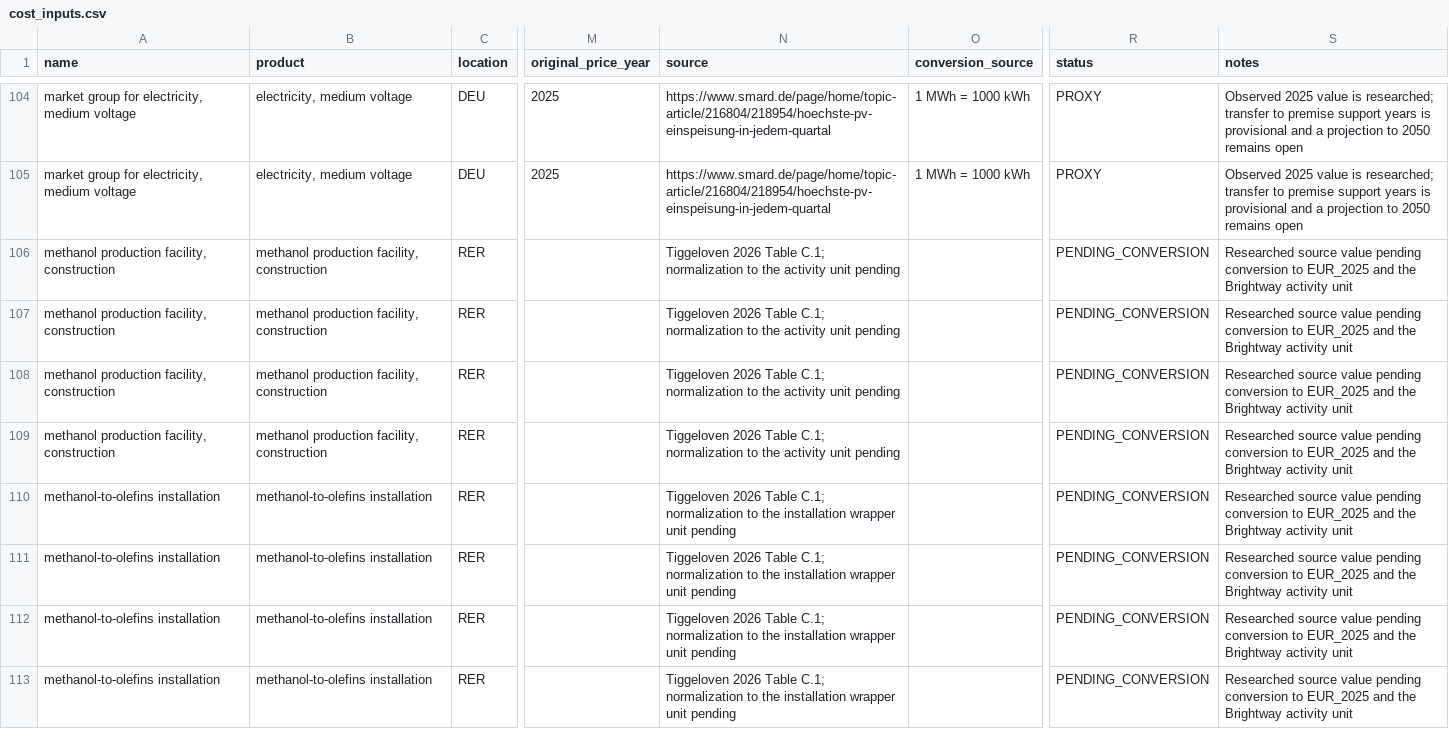
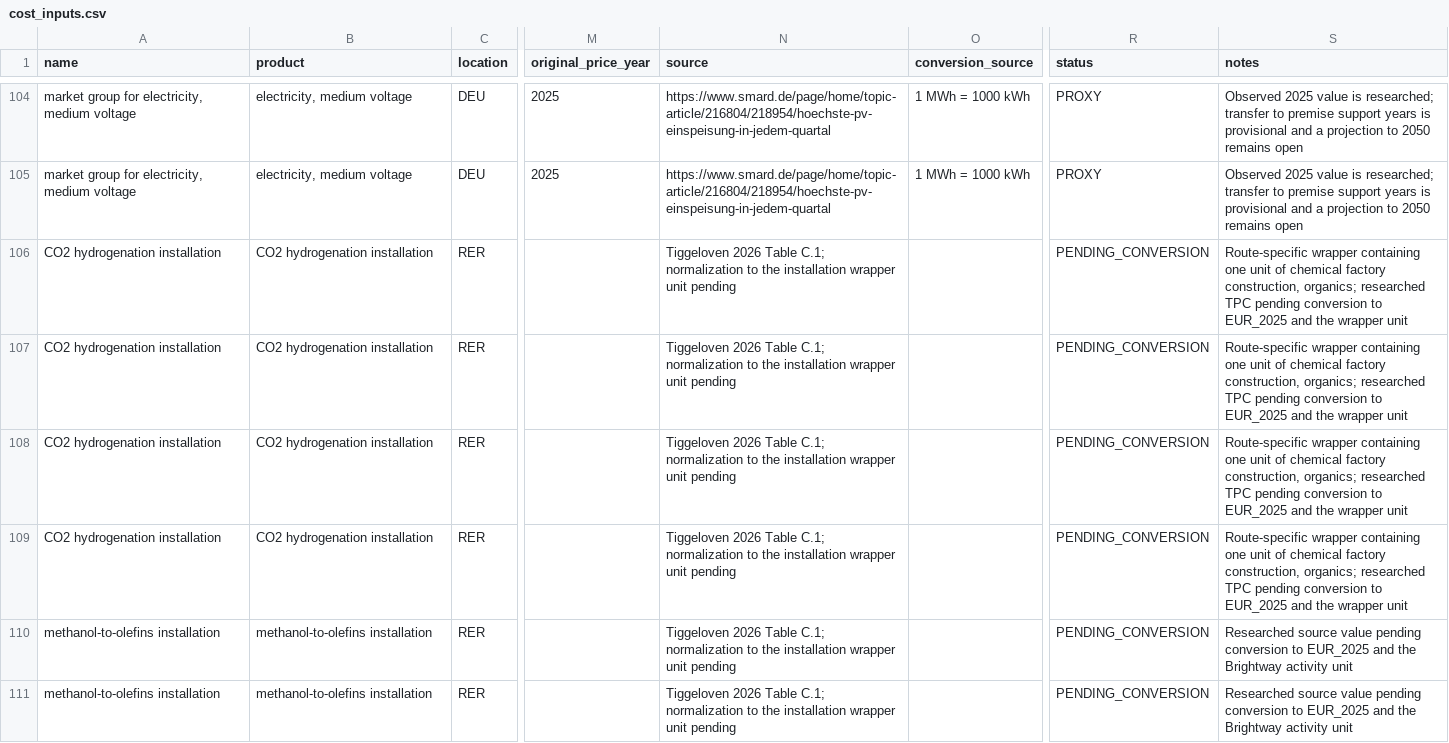
Before and after one commit to langeluca/optimex, a CSV file: notebooks/data/ethylene_case_study/cost_inputs.csv, drawn as a sheet; only a part is shown, gaps mark what is left out; the shorter side is filled out with more unchanged rows; the diff names each change by its address in the sheet, - before the commit and + after, or states it on an @@ line.

Commit message:
correction of installation activity in C02 Hydrogenation

```diff
--- a/notebooks/data/ethylene_case_study/cost_inputs.csv
+++ b/notebooks/data/ethylene_case_study/cost_inputs.csv
-A106:A109 (name): methanol production facility, construction
+A106:A109 (name): CO2 hydrogenation installation
-B106:B109 (product): methanol production facility, construction
+B106:B109 (product): CO2 hydrogenation installation
-N106:N109 (source): …to the activity unit pending
+N106:N109 (source): …to the installation wrapper unit pending
-S106:S109 (notes): Researched source value pending conversion to EUR_2025 and the Brightway activity unit
+S106:S109 (notes): Route-specific wrapper containing one unit of chemical factory construction, organics; researched TPC pending conversion to EUR_2025 and the wrapper unit
```
Also changed, not shown: 6 other files.
